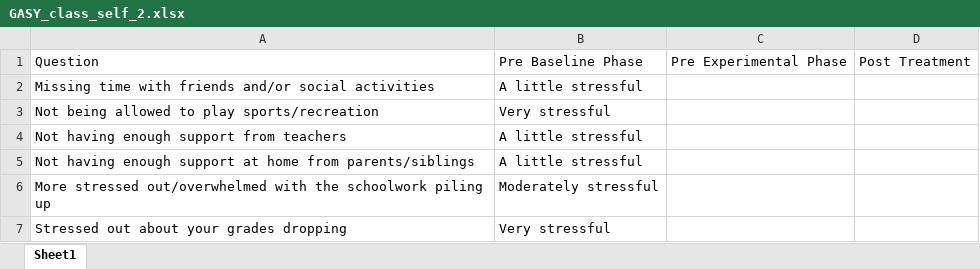
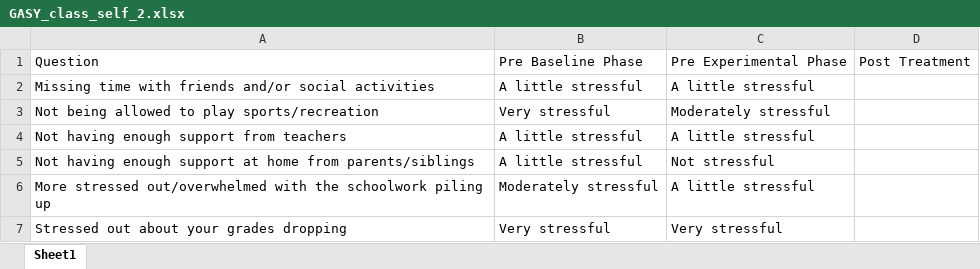
Before and after one commit to Jim-Wright90/participant_2_data, an Excel workbook: data/GASY_class_self_2.xlsx, sheet Sheet1, drawn as a sheet; values as stored, in another font and other column widths than the file's, no borders; the diff names each change by its address in the sheet, - before the commit and + after, or states it on an @@ line.

```diff
--- a/data/GASY_class_self_2.xlsx (sheet Sheet1)
+++ b/data/GASY_class_self_2.xlsx (sheet Sheet1)
-C2: (empty)
+C2: A little stressful
-C3: (empty)
+C3: Moderately stressful
-C4: (empty)
+C4: A little stressful
-C5: (empty)
+C5: Not stressful
-C6: (empty)
+C6: A little stressful
-C7: (empty)
+C7: Very stressful
```
Also changed, not shown: data/GASY_brief_self.xlsx, data/GASY_class_self_1.xlsx, 6 other files.
